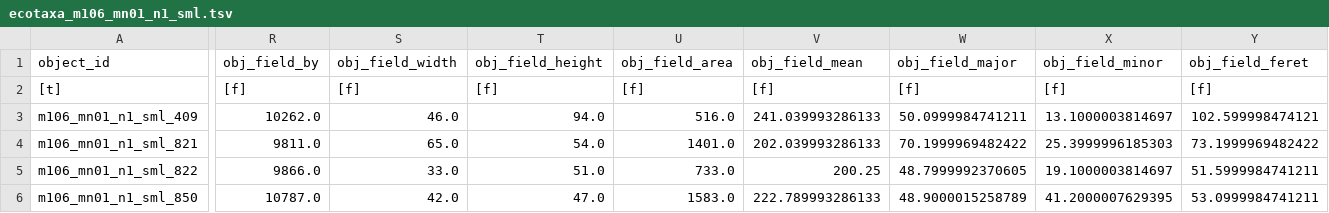
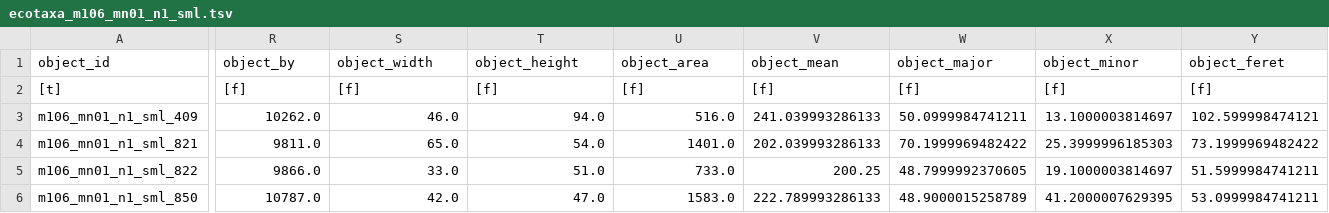
Before and after one commit to ecotaxa/ecotaxa_back, a TSV file: QA/py/data/ref_exports/bak_all_images/m106_mn01_n1_sml/ecotaxa_m106_mn01_n1_sml.tsv, drawn as a sheet; only a part is shown, gaps mark what is left out; the diff covers the shown part only; the diff names each change by its address in the sheet, - before the commit and + after, or states it on an @@ line.

```diff
--- a/QA/py/data/ref_exports/bak_all_images/m106_mn01_n1_sml/ecotaxa_m106_mn01_n1_sml.tsv
+++ b/QA/py/data/ref_exports/bak_all_images/m106_mn01_n1_sml/ecotaxa_m106_mn01_n1_sml.tsv
-R1: obj_field_by
+R1: object_by
-S1: obj_field_width
+S1: object_width
-T1: obj_field_height
+T1: object_height
-U1: obj_field_area
+U1: object_area
-V1: obj_field_mean
+V1: object_mean
-W1: obj_field_major
+W1: object_major
-X1: obj_field_minor
+X1: object_minor
-Y1: obj_field_feret
+Y1: object_feret
```
Also changed, not shown: 41 edited cells elsewhere in this file, QA/py/data/ref_exports/bak_all_images/m106_mn01_n2_sml/ecotaxa_m106_mn01_n2_sml.tsv, QA/py/data/ref_exports/bak_all_images/m106_mn01_n3_sml/ecotaxa_m106_mn01_n3_sml.tsv, 15 other files.
